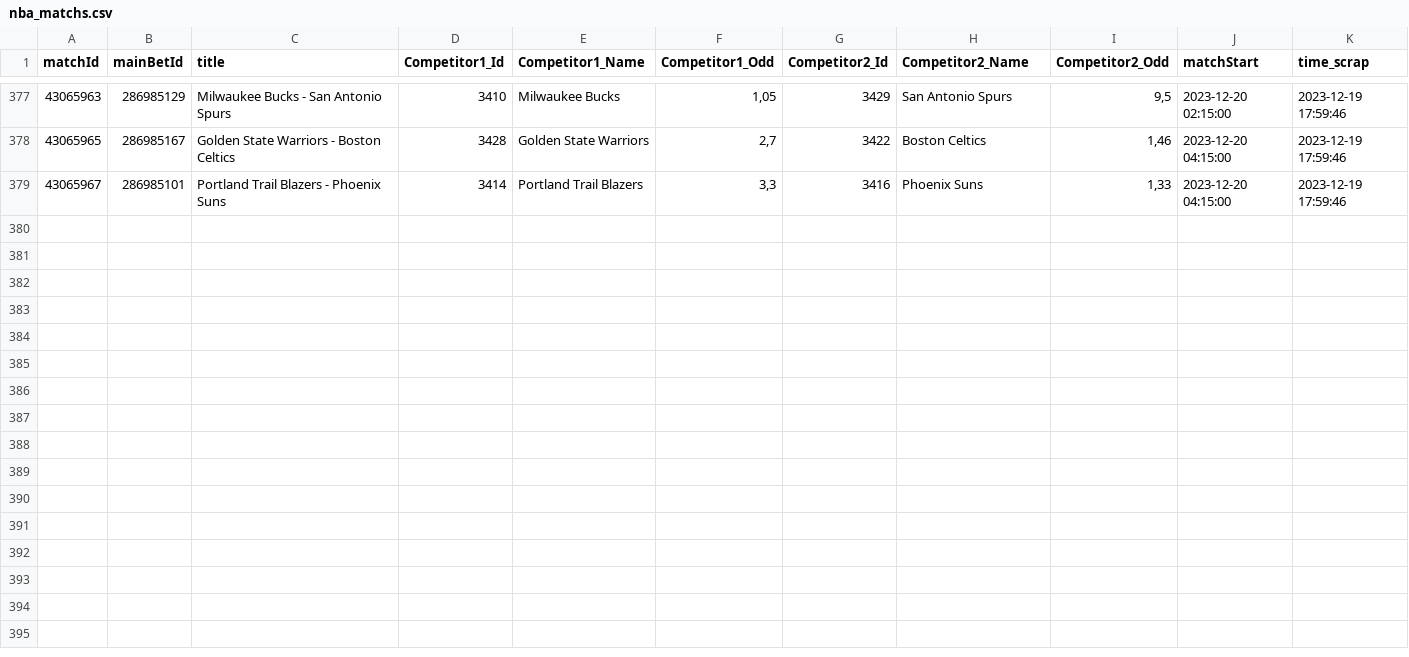
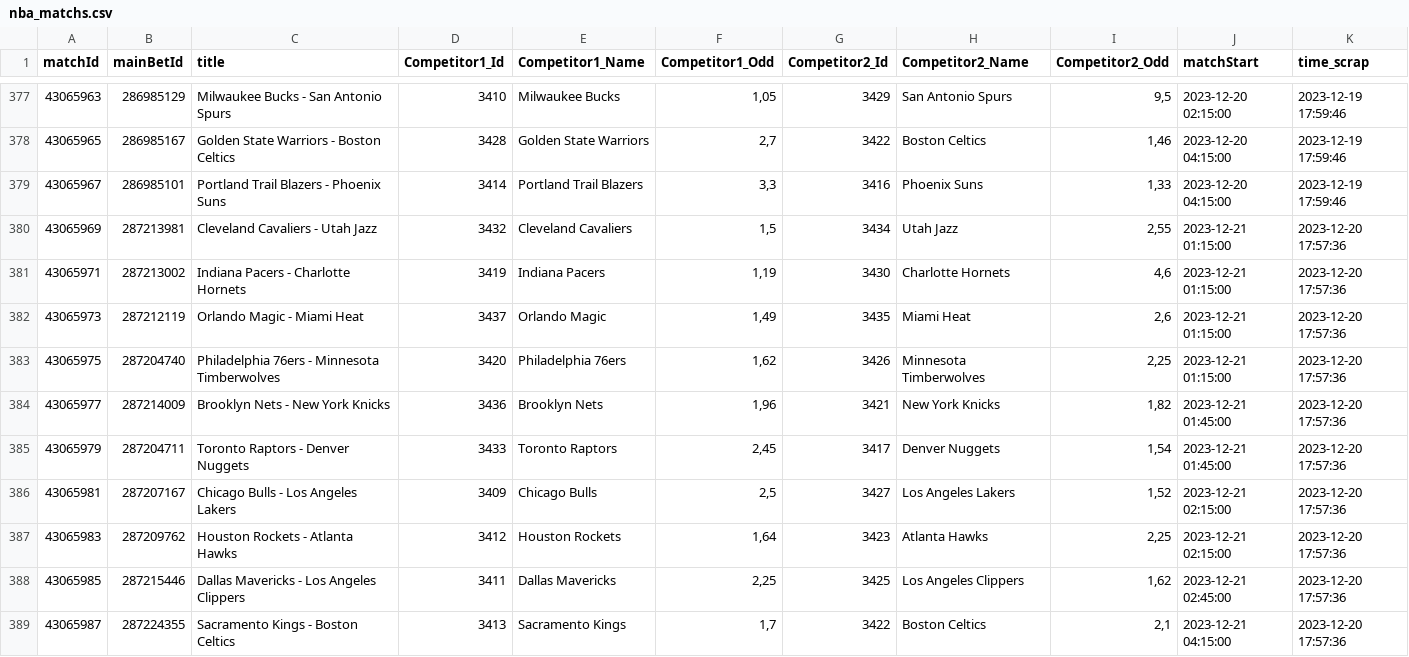
Before and after one commit to Alexis-vs/winaRaque, a CSV file: inst/extdata/nba_matchs.csv, drawn as a sheet; only a part is shown, gaps mark what is left out; the diff names each change by its address in the sheet, - before the commit and + after, or states it on an @@ line.

Commit message:
Add nba matchs in data

```diff
--- a/inst/extdata/nba_matchs.csv
+++ b/inst/extdata/nba_matchs.csv
+row 380: 43065969 | 287213981 | Cleveland Cavaliers - Utah Jazz | 3432 | Cleveland Cavaliers | 1,5 | 3434 | Utah Jazz | 2,55 | 2023-12-21 01:15:00 | 2023-12-20 17:57:36
+row 381: 43065971 | 287213002 | Indiana Pacers - Charlotte Hornets | 3419 | Indiana Pacers | 1,19 | 3430 | Charlotte Hornets | 4,6 | 2023-12-21 01:15:00 | 2023-12-20 17:57:36
+row 382: 43065973 | 287212119 | Orlando Magic - Miami Heat | 3437 | Orlando Magic | 1,49 | 3435 | Miami Heat | 2,6 | 2023-12-21 01:15:00 | 2023-12-20 17:57:36
+row 383: 43065975 | 287204740 | Philadelphia 76ers - Minnesota Timberwolves | 3420 | Philadelphia 76ers | 1,62 | 3426 | Minnesota Timberwolves | 2,25 | 2023-12-21 01:15:00 | 2023-12-20 17:57:36
+row 384: 43065977 | 287214009 | Brooklyn Nets - New York Knicks | 3436 | Brooklyn Nets | 1,96 | 3421 | New York Knicks | 1,82 | 2023-12-21 01:45:00 | 2023-12-20 17:57:36
+row 385: 43065979 | 287204711 | Toronto Raptors - Denver Nuggets | 3433 | Toronto Raptors | 2,45 | 3417 | Denver Nuggets | 1,54 | 2023-12-21 01:45:00 | 2023-12-20 17:57:36
+row 386: 43065981 | 287207167 | Chicago Bulls - Los Angeles Lakers | 3409 | Chicago Bulls | 2,5 | 3427 | Los Angeles Lakers | 1,52 | 2023-12-21 02:15:00 | 2023-12-20 17:57:36
+row 387: 43065983 | 287209762 | Houston Rockets - Atlanta Hawks | 3412 | Houston Rockets | 1,64 | 3423 | Atlanta Hawks | 2,25 | 2023-12-21 02:15:00 | 2023-12-20 17:57:36
+row 388: 43065985 | 287215446 | Dallas Mavericks - Los Angeles Clippers | 3411 | Dallas Mavericks | 2,25 | 3425 | Los Angeles Clippers | 1,62 | 2023-12-21 02:45:00 | 2023-12-20 17:57:36
+row 389: 43065987 | 287224355 | Sacramento Kings - Boston Celtics | 3413 | Sacramento Kings | 1,7 | 3422 | Boston Celtics | 2,1 | 2023-12-21 04:15:00 | 2023-12-20 17:57:36
```
Also changed, not shown: 1 other file.
